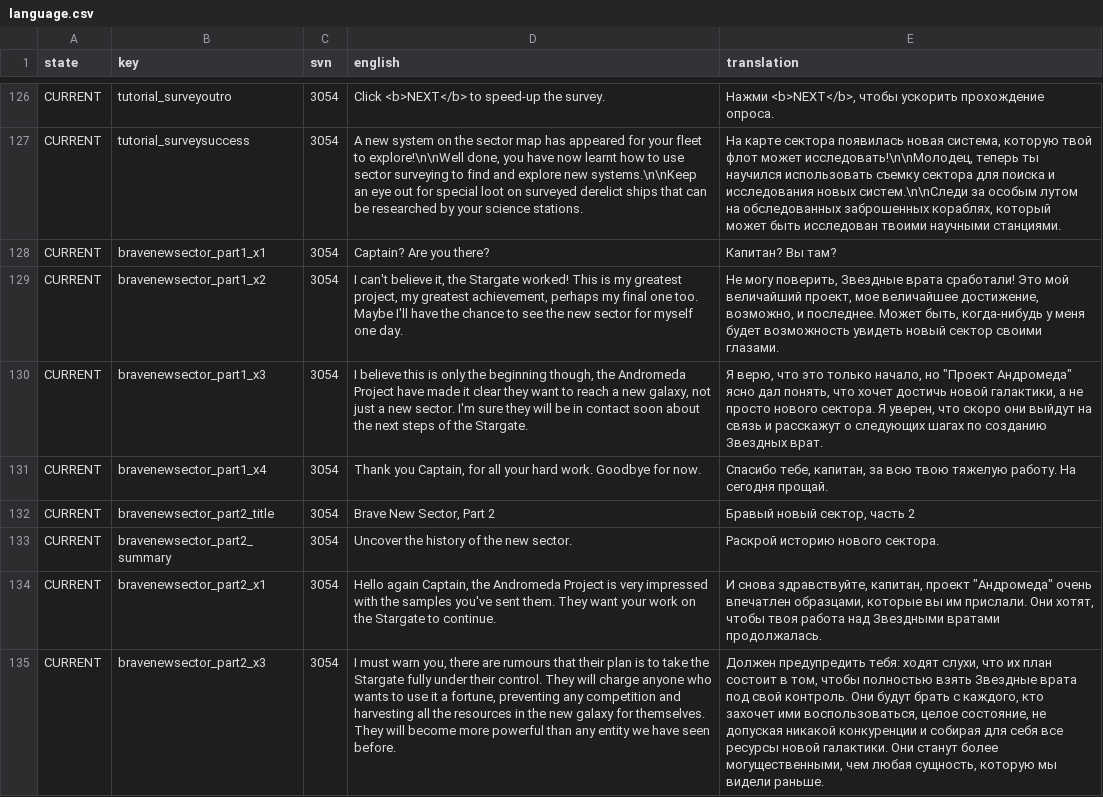
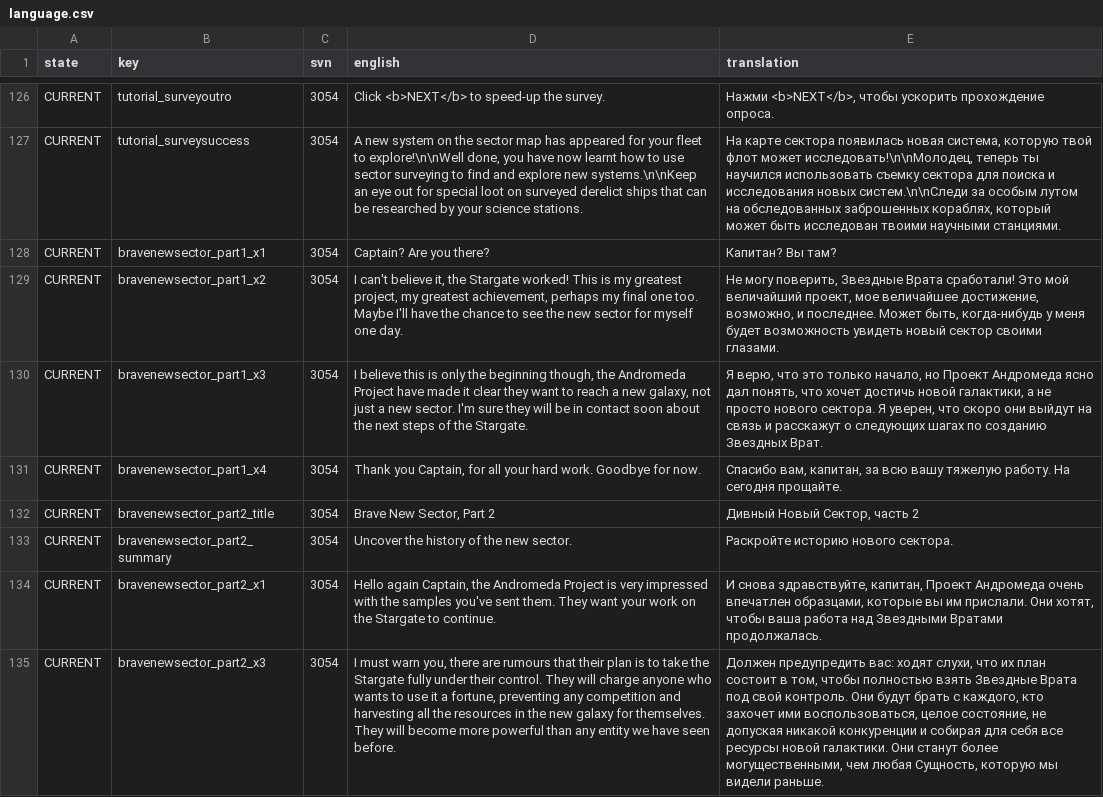
Before and after one commit to skoniks/last-starship-split, a CSV file: language.csv, drawn as a sheet; only a part is shown, gaps mark what is left out; the diff covers the shown part only; the diff names each change by its address in the sheet, - before the commit and + after, or states it on an @@ line.

Commit message:
Update translation

```diff
--- a/language.csv
+++ b/language.csv
-E129 (translation): …поверить, Звездные врата сработали! Это…
+E129 (translation): …поверить, Звездные Врата сработали! Это…
-E130 (translation): …начало, но "Проект Андромеда" ясно дал понять, что хочет достичь новой галактики, а не просто нового сектора. Я уверен, что скоро они выйдут на связь и расскажут о следующих шагах по созданию Звездных врат.
+E130 (translation): …начало, но Проект Андромеда ясно дал понять, что хочет достичь новой галактики, а не просто нового сектора. Я уверен, что скоро они выйдут на связь и расскажут о следующих шагах по созданию Звездных Врат.
-E131 (translation): Спасибо тебе, капитан, за всю твою тяжелую работу. На сегодня прощай.
+E131 (translation): Спасибо вам, капитан, за всю вашу тяжелую работу. На сегодня прощайте.
-E132 (translation): Бравый новый сектор, часть 2
+E132 (translation): Дивный Новый Сектор, часть 2
-E133 (translation): Раскрой историю нового сектора.
+E133 (translation): Раскройте историю нового сектора.
-E134 (translation): …здравствуйте, капитан, проект "Андромеда" очень впечатлен образцами, которые вы им прислали. Они хотят, чтобы твоя работа над Звездными вратами продолжалась.
+E134 (translation): …здравствуйте, капитан, Проект Андромеда очень впечатлен образцами, которые вы им прислали. Они хотят, чтобы ваша работа над Звездными Вратами продолжалась.
-E135 (translation): Должен предупредить тебя: ходят слухи, что их план состоит в том, чтобы полностью взять Звездные врата под свой контроль. Они будут брать с каждого, кто захочет ими воспользоваться, целое состояние, не допуская никакой конкуренции и собирая для себя все ресурсы новой галактики. Они станут более могущественными, чем любая сущность, которую мы…
+E135 (translation): Должен предупредить вас: ходят слухи, что их план состоит в том, чтобы полностью взять Звездные Врата под свой контроль. Они будут брать с каждого, кто захочет ими воспользоваться, целое состояние, не допуская никакой конкуренции и собирая для себя все ресурсы новой галактики. Они станут более могущественными, чем любая Сущность, которую мы…
```
Also changed, not shown: 85 edited cells elsewhere in this file, language/bravenewsector.csv.
